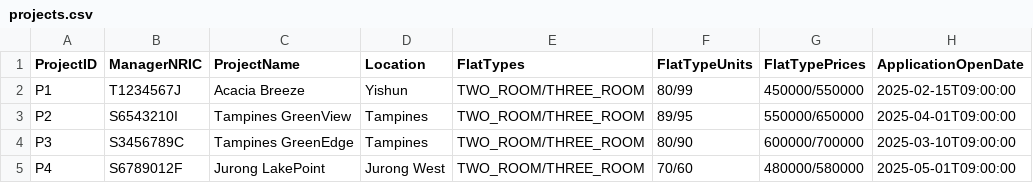
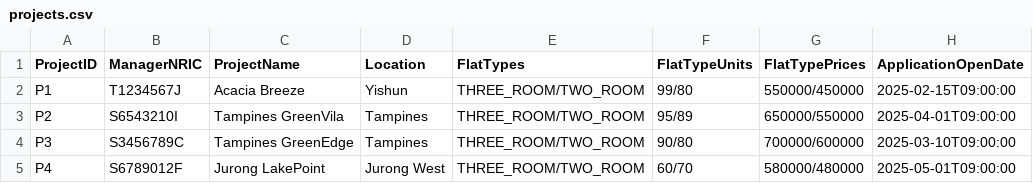
Before and after one commit to PuttTim/sc2002-bee-tee-ohh, a CSV file: data/projects.csv, drawn as a sheet; only a part is shown; the diff names each change by its address in the sheet, - before the commit and + after, or states it on an @@ line.

```diff
--- a/data/projects.csv
+++ b/data/projects.csv
-E2:E5 (FlatTypes): TWO_ROOM/THREE_ROOM
+E2:E5 (FlatTypes): THREE_ROOM/TWO_ROOM
-F2 (FlatTypeUnits): 80/99
+F2 (FlatTypeUnits): 99/80
-G2 (FlatTypePrices): 450000/550000
+G2 (FlatTypePrices): 550000/450000
-C3 (ProjectName): Tampines GreenView
+C3 (ProjectName): Tampines GreenVila
-F3 (FlatTypeUnits): 89/95
+F3 (FlatTypeUnits): 95/89
-G3 (FlatTypePrices): 550000/650000
+G3 (FlatTypePrices): 650000/550000
-F4 (FlatTypeUnits): 80/90
+F4 (FlatTypeUnits): 90/80
-G4 (FlatTypePrices): 600000/700000
+G4 (FlatTypePrices): 700000/600000
-F5 (FlatTypeUnits): 70/60
+F5 (FlatTypeUnits): 60/70
-G5 (FlatTypePrices): 480000/580000
+G5 (FlatTypePrices): 580000/480000
```
Also changed, not shown: data/enquiry.csv, 26 other files.
